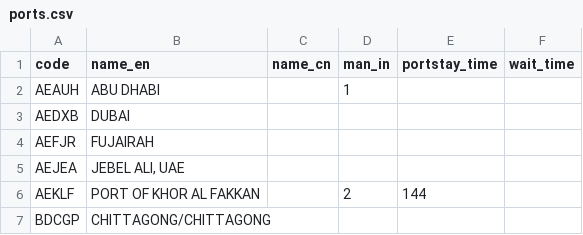
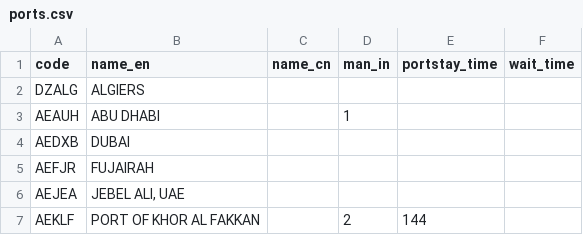
Before and after one commit to LeahLiuL/Schedule-Simulation, a CSV file: shipping_data/ports.csv, drawn as a sheet; only a part is shown; the shorter side is filled out with more unchanged rows; the diff names each change by its address in the sheet, - before the commit and + after, or states it on an @@ line.

Commit message:
Update ports.csv via Data Manager (2026-04-15)

```diff
--- a/shipping_data/ports.csv
+++ b/shipping_data/ports.csv
+row 2: DZALG | ALGIERS
```
